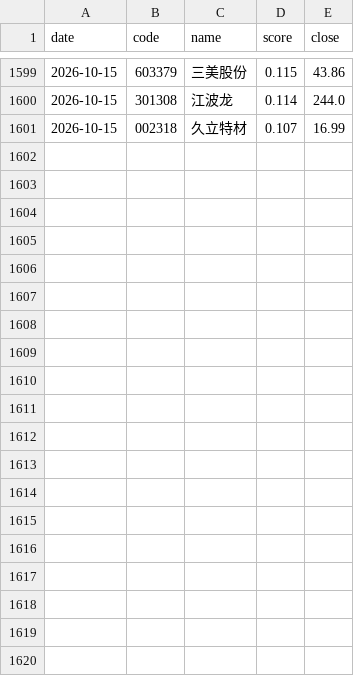
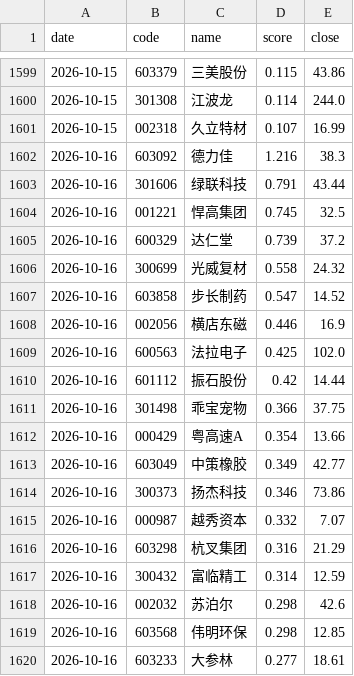
Before and after one commit to Drop1210/quant_v3, a CSV file: output/pick_history.csv, drawn as a sheet; only a part is shown, gaps mark what is left out; the diff covers the shown part only; the diff names each change by its address in the sheet, - before the commit and + after, or states it on an @@ line.

```diff
--- a/output/pick_history.csv
+++ b/output/pick_history.csv
+row 1602: 2026-10-16 | 603092 | 德力佳 | 1.216 | 38.3
+row 1603: 2026-10-16 | 301606 | 绿联科技 | 0.791 | 43.44
+row 1604: 2026-10-16 | 001221 | 悍高集团 | 0.745 | 32.5
+row 1605: 2026-10-16 | 600329 | 达仁堂 | 0.739 | 37.2
+row 1606: 2026-10-16 | 300699 | 光威复材 | 0.558 | 24.32
+row 1607: 2026-10-16 | 603858 | 步长制药 | 0.547 | 14.52
+row 1608: 2026-10-16 | 002056 | 横店东磁 | 0.446 | 16.9
+row 1609: 2026-10-16 | 600563 | 法拉电子 | 0.425 | 102.0
+row 1610: 2026-10-16 | 601112 | 振石股份 | 0.42 | 14.44
+row 1611: 2026-10-16 | 301498 | 乖宝宠物 | 0.366 | 37.75
+row 1612: 2026-10-16 | 000429 | 粤高速A | 0.354 | 13.66
+row 1613: 2026-10-16 | 603049 | 中策橡胶 | 0.349 | 42.77
+row 1614: 2026-10-16 | 300373 | 扬杰科技 | 0.346 | 73.86
+row 1615: 2026-10-16 | 000987 | 越秀资本 | 0.332 | 7.07
+row 1616: 2026-10-16 | 603298 | 杭叉集团 | 0.316 | 21.29
+row 1617: 2026-10-16 | 300432 | 富临精工 | 0.314 | 12.59
+row 1618: 2026-10-16 | 002032 | 苏泊尔 | 0.298 | 42.6
+row 1619: 2026-10-16 | 603568 | 伟明环保 | 0.298 | 12.85
+row 1620: 2026-10-16 | 603233 | 大参林 | 0.277 | 18.61
```
Also changed, not shown: 21 added rows elsewhere in this file, output/latest_picks.csv, 6 other files.
